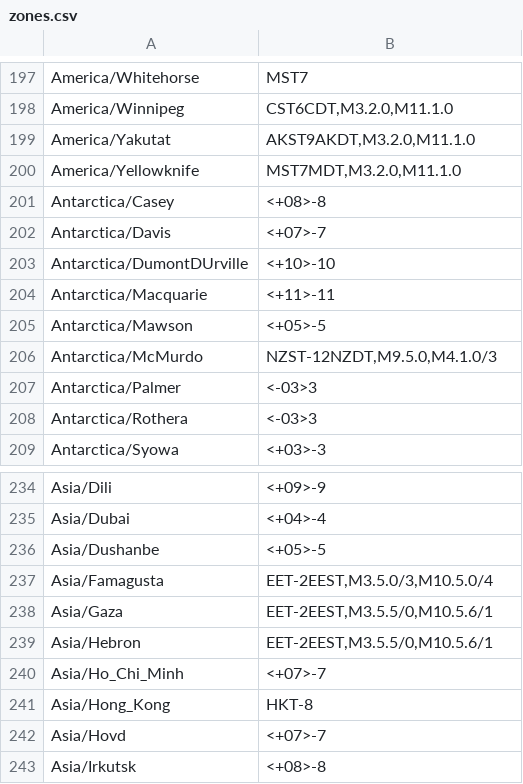
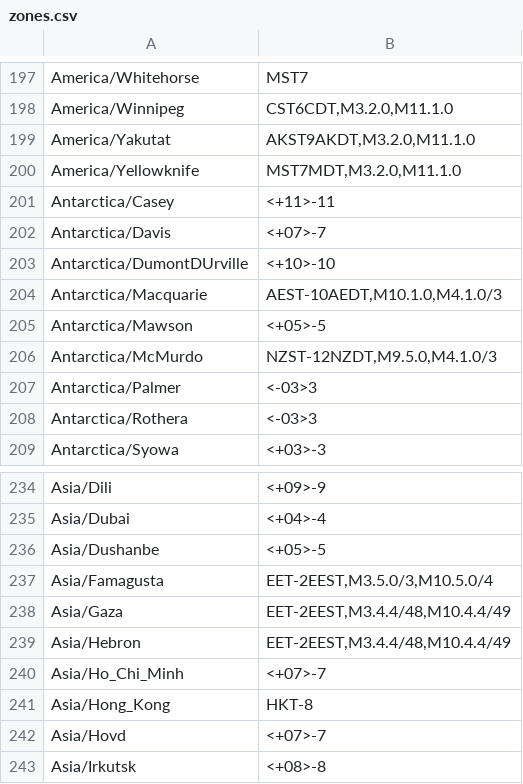
Before and after one commit to nayarsystems/posix_tz_db, a CSV file: zones.csv, drawn as a sheet; only a part is shown, gaps mark what is left out.

```diff
--- a/zones.csv
+++ b/zones.csv
@@ -200,6 +200,6 @@
 "America/Yellowknife","MST7MDT,M3.2.0,M11.1.0"
-"Antarctica/Casey","<+08>-8"
+"Antarctica/Casey","<+11>-11"
 "Antarctica/Davis","<+07>-7"
 "Antarctica/DumontDUrville","<+10>-10"
-"Antarctica/Macquarie","<+11>-11"
+"Antarctica/Macquarie","AEST-10AEDT,M10.1.0,M4.1.0/3"
 "Antarctica/Mawson","<+05>-5"
@@ -237,4 +237,4 @@
 "Asia/Famagusta","EET-2EEST,M3.5.0/3,M10.5.0/4"
-"Asia/Gaza","EET-2EEST,M3.5.5/0,M10.5.6/1"
-"Asia/Hebron","EET-2EEST,M3.5.5/0,M10.5.6/1"
+"Asia/Gaza","EET-2EEST,M3.4.4/48,M10.4.4/49"
+"Asia/Hebron","EET-2EEST,M3.4.4/48,M10.4.4/49"
 "Asia/Ho_Chi_Minh","<+07>-7"
```
Also changed, not shown: 1 other file.
